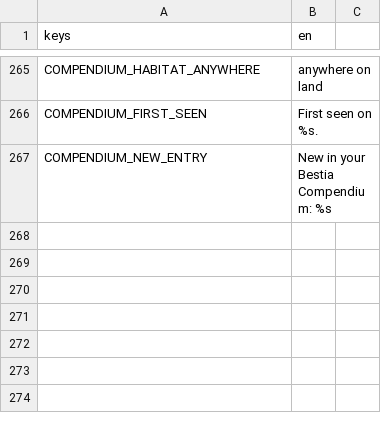
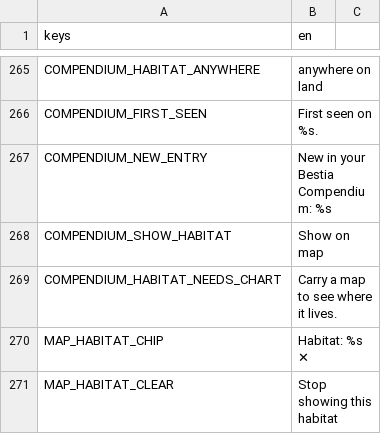
Before and after one commit to tfelix/bestia-behemoth, a CSV file: bestia-client/src/Localization/general.csv, drawn as a sheet; only a part is shown, gaps mark what is left out.

```diff
--- a/bestia-client/src/Localization/general.csv
+++ b/bestia-client/src/Localization/general.csv
@@ -267 +267,5 @@ COMPENDIUM_FIRST_SEEN,First seen on %s.
 COMPENDIUM_NEW_ENTRY,New in your Bestia Compendium: %s
+COMPENDIUM_SHOW_HABITAT,Show on map
+COMPENDIUM_HABITAT_NEEDS_CHART,Carry a map to see where it lives.
+MAP_HABITAT_CHIP,Habitat: %s  ✕
+MAP_HABITAT_CLEAR,Stop showing this habitat
```
Also changed, not shown: 6 other files.
